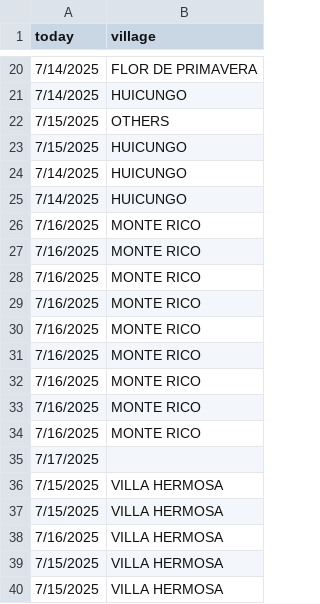
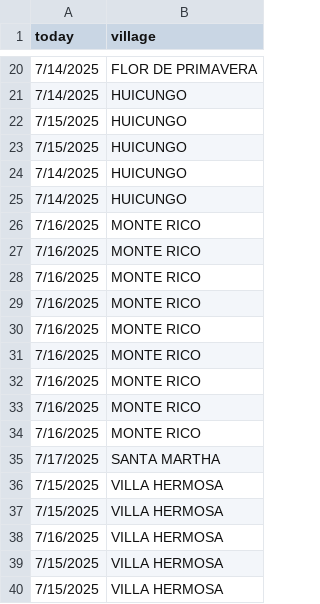
Before and after one commit to lateriteperu/ra-dashboard, a CSV file: Raw_data.csv, drawn as a sheet; only a part is shown, gaps mark what is left out.

Commit message:
Update Raw_data.csv

```diff
--- a/Raw_data.csv
+++ b/Raw_data.csv
@@ -21,3 +21,3 @@ today,village
 7/14/2025,HUICUNGO
-7/15/2025,OTHERS
+7/15/2025,HUICUNGO
 7/15/2025,HUICUNGO
@@ -34,3 +34,3 @@ today,village
 7/16/2025,MONTE RICO
-7/17/2025,
+7/17/2025,SANTA MARTHA
 7/15/2025,VILLA HERMOSA
```
